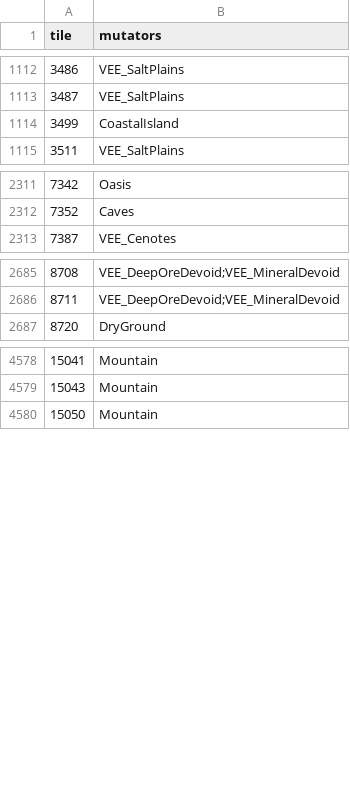
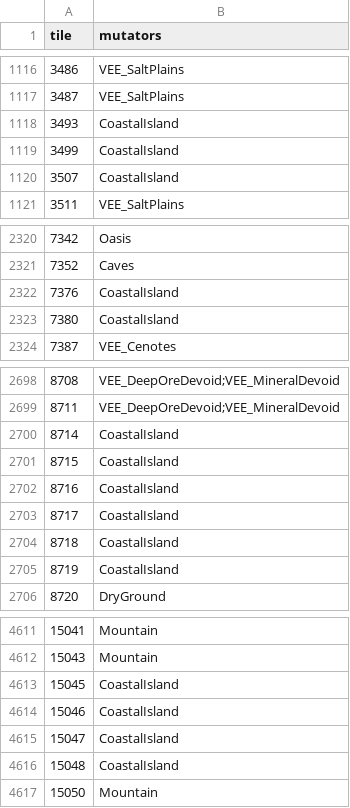
Before and after one commit to Lmandrake/RimMaster, a CSV file: world/ASHKARR_WORLDMAP_mutators.csv, drawn as a sheet; only a part is shown, gaps mark what is left out; the diff covers the shown part only.

Commit message:
Speckle cleared: 49 lone hexes become 9 islands, ice fragments dissolved
The owner called the Grey Sea a ridiculous scatter of single hexes. Measured: 49
lone LAND hexes with no land neighbour (38 Grey Sea, 11 Twilight - those 11 were my
own islands from earlier, same fault), 25 lone ICE hexes, and ice broken into 47
clusters of which 35 were two tiles or fewer.
All 49 lone hexes sunk, then the SAME AREA given back as 9 islands of 4-7 tiles,
seeded in deep water and spaced three rings apart. 52 tiles raised against 49 sunk:
net -3, so the water budget is untouched. Ice fragments of <=2 dissolved to open
water, leaving the two real sheets (169 and 91 tiles) and the medium ones.
world_lint 56 -> 7. singleTileIslands 49 -> 0.

🔴 Caught by measuring instead of trusting the plan: the first pass sank 80 tiles,
not 49, because I treated IceSheet and SeaIce as one thing. SeaIce is frozen OCEAN
and already water; ICESHEET IS LAND - a glacier - and 31 tiles of it went into the
sea, +28 water. Restored to their dominant land neighbour: 25 HorrorWastes,
5 AB_PropaneLakes, 1 BMT_CrystalCaverns. Water back to 1408.

```diff
--- a/world/ASHKARR_WORLDMAP_mutators.csv
+++ b/world/ASHKARR_WORLDMAP_mutators.csv
@@ -1113,3 +1117,5 @@ tile,mutators
 3487,VEE_SaltPlains
+3493,CoastalIsland
 3499,CoastalIsland
+3507,CoastalIsland
 3511,VEE_SaltPlains
@@ -2312,2 +2321,4 @@ tile,mutators
 7352,Caves
+7376,CoastalIsland
+7380,CoastalIsland
 7387,VEE_Cenotes
@@ -2686,2 +2699,8 @@ tile,mutators
 8711,VEE_DeepOreDevoid;VEE_MineralDevoid
+8714,CoastalIsland
+8715,CoastalIsland
+8716,CoastalIsland
+8717,CoastalIsland
+8718,CoastalIsland
+8719,CoastalIsland
 8720,DryGround
@@ -4579,2 +4612,6 @@ tile,mutators
 15043,Mountain
+15045,CoastalIsland
+15046,CoastalIsland
+15047,CoastalIsland
+15048,CoastalIsland
 15050,Mountain
```
Also changed, not shown: 38 added rows elsewhere in this file, 1 other file.
